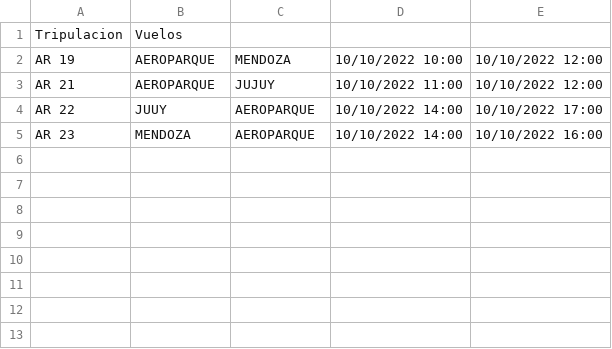
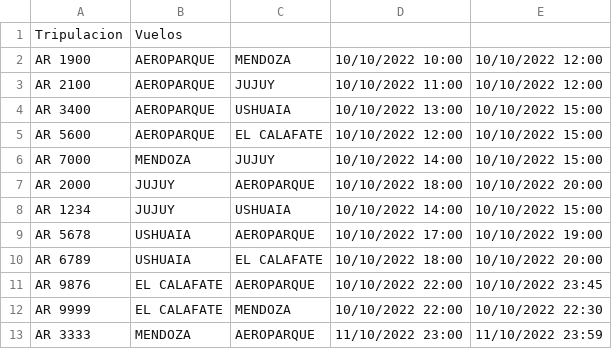
Before and after one commit to SabrinaDiLeva/Vuelos_ProyectoPrograIII, a CSV file: out/production/Vuelos_PrograIII/Vuelos.csv, drawn as a sheet.

```diff
--- a/out/production/Vuelos_PrograIII/Vuelos.csv
+++ b/out/production/Vuelos_PrograIII/Vuelos.csv
@@ -1,5 +1,13 @@
 Tripulacion,Vuelos
-AR 19,AEROPARQUE,MENDOZA,10/10/2022 10:00,10/10/2022 12:00
-AR 21,AEROPARQUE,JUJUY,10/10/2022 11:00,10/10/2022 12:00
-AR 22,JUUY,AEROPARQUE,10/10/2022 14:00,10/10/2022 17:00
-AR 23,MENDOZA,AEROPARQUE,10/10/2022 14:00,10/10/2022 16:00
+AR 1900,AEROPARQUE,MENDOZA,10/10/2022 10:00,10/10/2022 12:00
+AR 2100,AEROPARQUE,JUJUY,10/10/2022 11:00,10/10/2022 12:00
+AR 3400,AEROPARQUE,USHUAIA,10/10/2022 13:00,10/10/2022 15:00
+AR 5600,AEROPARQUE,EL CALAFATE,10/10/2022 12:00,10/10/2022 15:00
+AR 7000,MENDOZA,JUJUY,10/10/2022 14:00,10/10/2022 15:00
+AR 2000,JUJUY,AEROPARQUE,10/10/2022 18:00,10/10/2022 20:00
+AR 1234,JUJUY,USHUAIA,10/10/2022 14:00,10/10/2022 15:00
+AR 5678,USHUAIA,AEROPARQUE,10/10/2022 17:00,10/10/2022 19:00
+AR 6789,USHUAIA,EL CALAFATE,10/10/2022 18:00,10/10/2022 20:00
+AR 9876,EL CALAFATE,AEROPARQUE,10/10/2022 22:00,10/10/2022 23:45
+AR 9999,EL CALAFATE,MENDOZA,10/10/2022 22:00,10/10/2022 22:30
+AR 3333,MENDOZA,AEROPARQUE,11/10/2022 23:00,11/10/2022 23:59
```
Also changed, not shown: src/Vuelos.csv, 7 other files.
